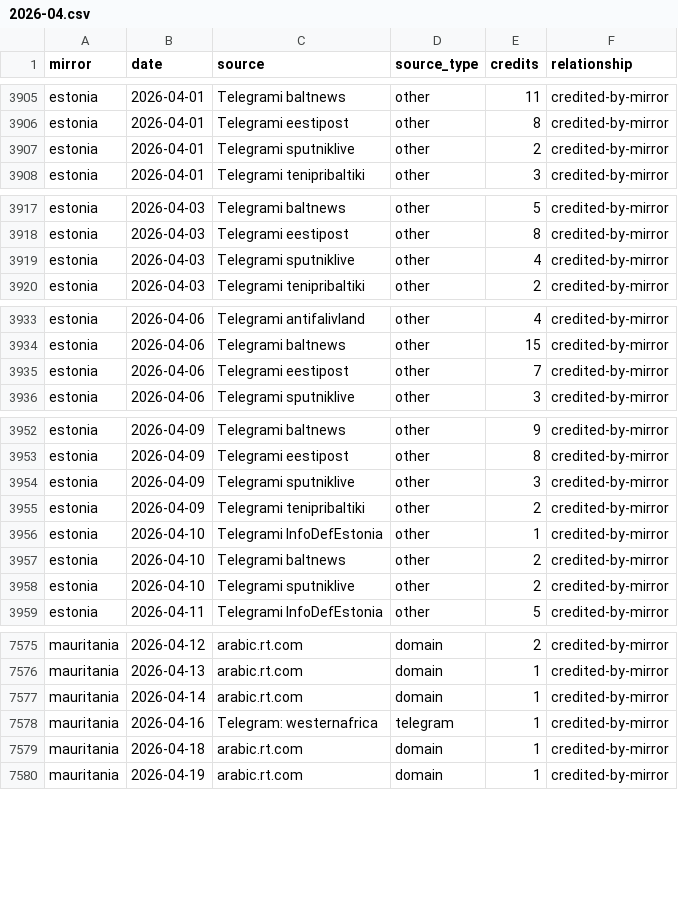
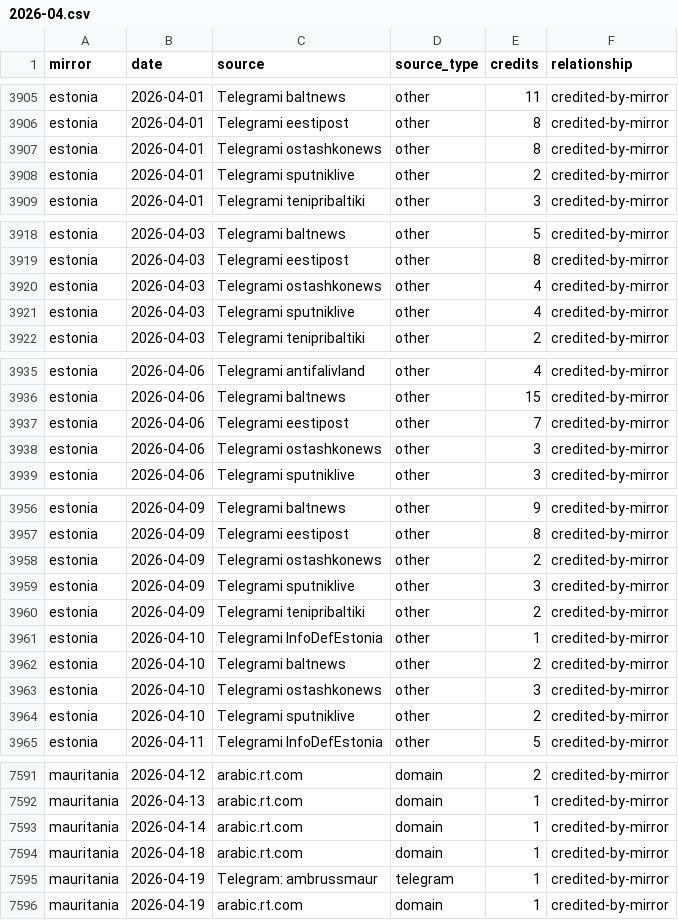
Before and after one commit to abognar-git/poisoned-well, a CSV file: data/panel/mirror_source_day/2026-04.csv, drawn as a sheet; only a part is shown, gaps mark what is left out; removed rows and columns are numbered as before the commit, all else as after; the diff covers the shown part only; the diff names each change by its address in the sheet, - before the commit and + after, or states it on an @@ line.

```diff
--- a/data/panel/mirror_source_day/2026-04.csv
+++ b/data/panel/mirror_source_day/2026-04.csv
+row 3907: estonia | 2026-04-01 | Telegrami ostashkonews | other | 8 | credited-by-mirror
+row 3920: estonia | 2026-04-03 | Telegrami ostashkonews | other | 4 | credited-by-mirror
+row 3938: estonia | 2026-04-06 | Telegrami ostashkonews | other | 3 | credited-by-mirror
+row 3958: estonia | 2026-04-09 | Telegrami ostashkonews | other | 2 | credited-by-mirror
+row 3963: estonia | 2026-04-10 | Telegrami ostashkonews | other | 3 | credited-by-mirror
-row 7578: mauritania | 2026-04-16 | Telegram: westernafrica | telegram | 1 | credited-by-mirror
+row 7595: mauritania | 2026-04-19 | Telegram: ambrussmaur | telegram | 1 | credited-by-mirror
```
Also changed, not shown: 12 added rows elsewhere in this file, data/panel/mirror_source_day/2025-11.csv, data/panel/mirror_source_day/2025-12.csv, 34 other files.
